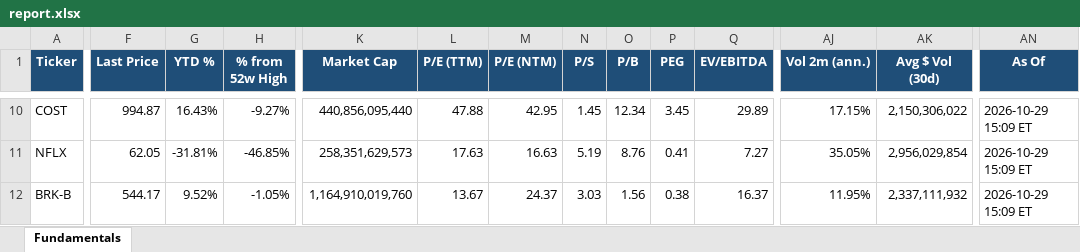
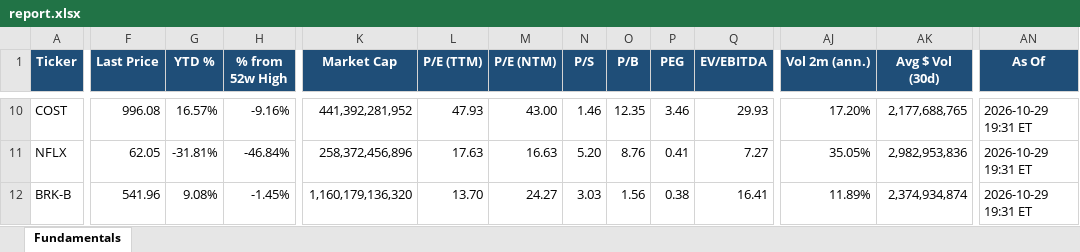
Before and after one commit to Sig02523/stock-list-fundamentals, an Excel workbook: report.xlsx, sheet Fundamentals, drawn as a sheet; only a part is shown, gaps mark what is left out; values as stored, in another font and other column widths than the file's, no borders; the diff covers the shown part only; the diff names each change by its address in the sheet, - before the commit and + after, or states it on an @@ line.

```diff
--- a/report.xlsx (sheet Fundamentals)
+++ b/report.xlsx (sheet Fundamentals)
-F10 (Last Price): 994.87
+F10 (Last Price): 996.08
-G10 (YTD %): 16.43%
+G10 (YTD %): 16.57%
-H10 (% from 52w High): -9.27%
+H10 (% from 52w High): -9.16%
-K10 (Market Cap): 440,856,095,440
+K10 (Market Cap): 441,392,281,952
-L10 (P/E (TTM)): 47.88
+L10 (P/E (TTM)): 47.93
-M10 (P/E (NTM)): 42.95
+M10 (P/E (NTM)): 43.00
-N10 (P/S): 1.45
+N10 (P/S): 1.46
-O10 (P/B): 12.34
+O10 (P/B): 12.35
-P10 (PEG): 3.45
+P10 (PEG): 3.46
-Q10 (EV/EBITDA): 29.89
+Q10 (EV/EBITDA): 29.93
-AJ10 (Vol 2m (ann.)): 17.15%
+AJ10 (Vol 2m (ann.)): 17.20%
-AK10 (Avg $ Vol (30d)): 2,150,306,022
+AK10 (Avg $ Vol (30d)): 2,177,688,765
-AN10:AN12 (As Of): 2026-10-29 15:09 ET
+AN10:AN12 (As Of): 2026-10-29 19:31 ET
-H11 (% from 52w High): -46.85%
+H11 (% from 52w High): -46.84%
-K11 (Market Cap): 258,351,629,573
+K11 (Market Cap): 258,372,456,896
-N11 (P/S): 5.19
+N11 (P/S): 5.20
-AK11 (Avg $ Vol (30d)): 2,956,029,854
+AK11 (Avg $ Vol (30d)): 2,982,953,836
-F12 (Last Price): 544.17
+F12 (Last Price): 541.96
-G12 (YTD %): 9.52%
+G12 (YTD %): 9.08%
-H12 (% from 52w High): -1.05%
+H12 (% from 52w High): -1.45%
-K12 (Market Cap): 1,164,910,019,760
+K12 (Market Cap): 1,160,179,136,320
-L12 (P/E (TTM)): 13.67
+L12 (P/E (TTM)): 13.70
-M12 (P/E (NTM)): 24.37
+M12 (P/E (NTM)): 24.27
-Q12 (EV/EBITDA): 16.37
+Q12 (EV/EBITDA): 16.41
-AJ12 (Vol 2m (ann.)): 11.95%
+AJ12 (Vol 2m (ann.)): 11.89%
-AK12 (Avg $ Vol (30d)): 2,337,111,932
+AK12 (Avg $ Vol (30d)): 2,374,934,874
```
Also changed, not shown: 508 edited cells elsewhere in this sheet, 1 other file.
